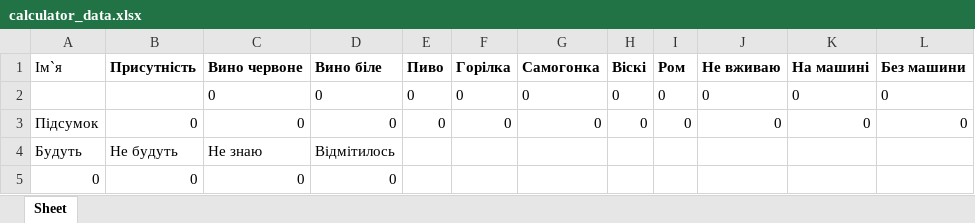
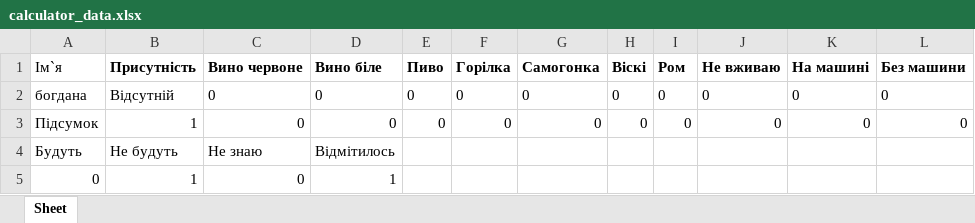
Before and after one commit to Bohdanaa/webwedding, an Excel workbook: calculator_data.xlsx, sheet Sheet, drawn as a sheet; values as stored, in another font and other column widths than the file's, no borders; the diff names each change by its address in the sheet, - before the commit and + after, or states it on an @@ line.

```diff
--- a/calculator_data.xlsx (sheet Sheet)
+++ b/calculator_data.xlsx (sheet Sheet)
-A2 (Ім`я): (empty)
+A2 (Ім`я): богдана
-B2 (Присутність): (empty)
+B2 (Присутність): Відсутній
-B3 (Присутність): 0
+B3 (Присутність): 1
-B5 (Присутність): 0
+B5 (Присутність): 1
-D5 (Вино біле): 0
+D5 (Вино біле): 1
```
Also changed, not shown: data.xlsx, sorted_data.xlsx, 3 other files.
